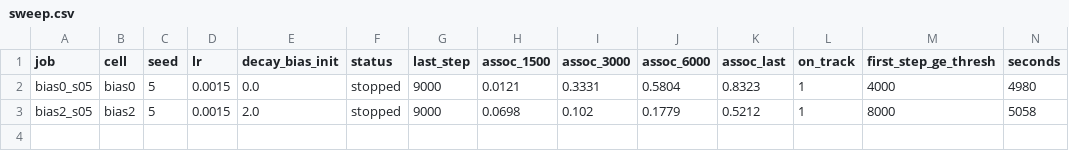
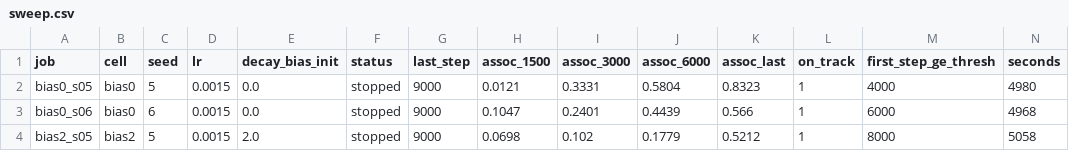
Before and after one commit to RohanBanerjee88/iota, a CSV file: runs/sw1/sweep.csv, drawn as a sheet; only a part is shown; rows hold the shown columns only; the diff names each change by its address in the sheet, - before the commit and + after, or states it on an @@ line.

Commit message:
results: sw1 after sweep bias0_s06 stopped

```diff
--- a/runs/sw1/sweep.csv
+++ b/runs/sw1/sweep.csv
+row 3: bias0_s06 | bias0 | 6 | 0.0015 | 0.0 | stopped | 9000 | 0.1047 | 0.2401 | 0.4439 | 0.566 | 1 | 6000 | 4968
```
Also changed, not shown: 9 other files.
